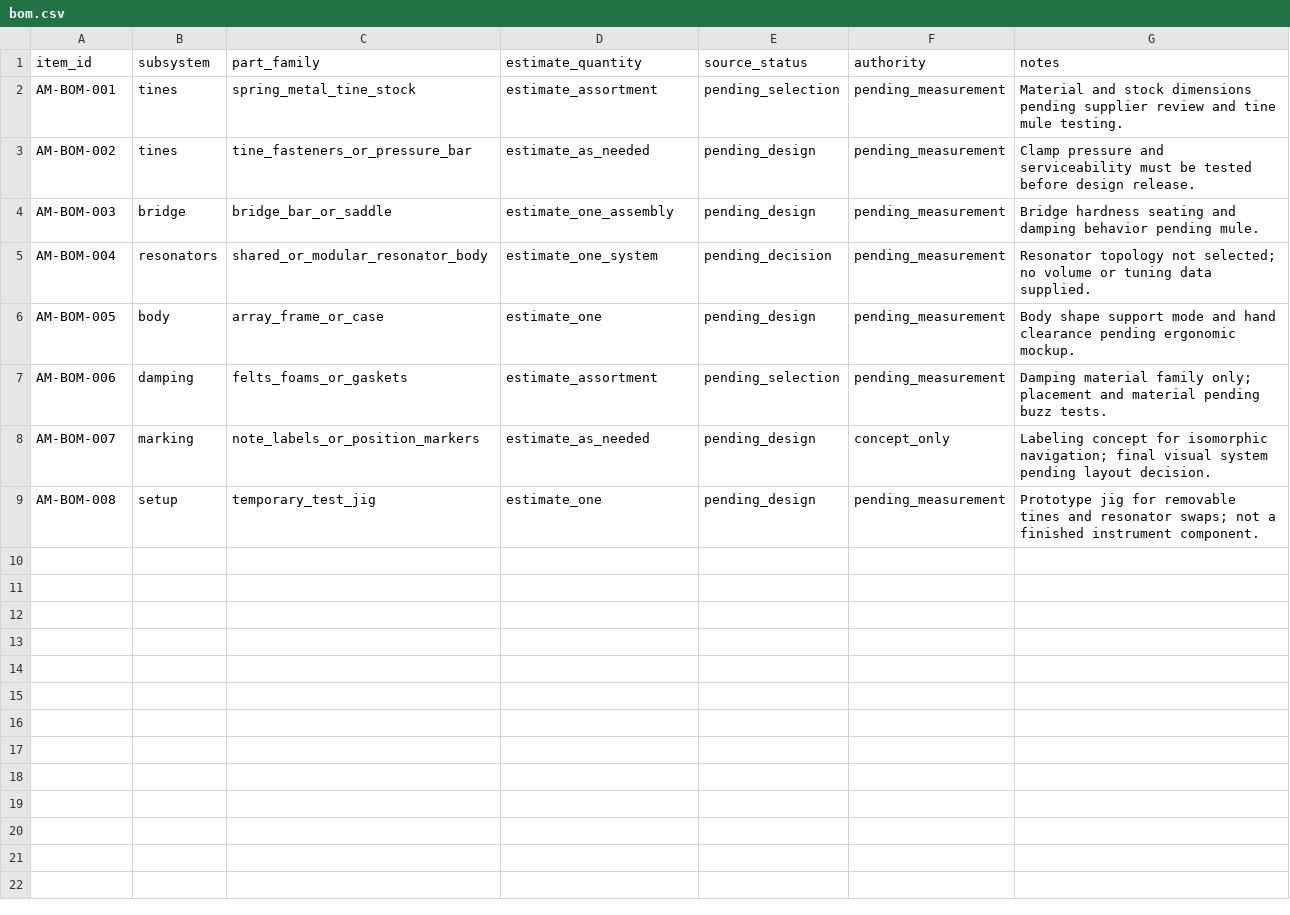
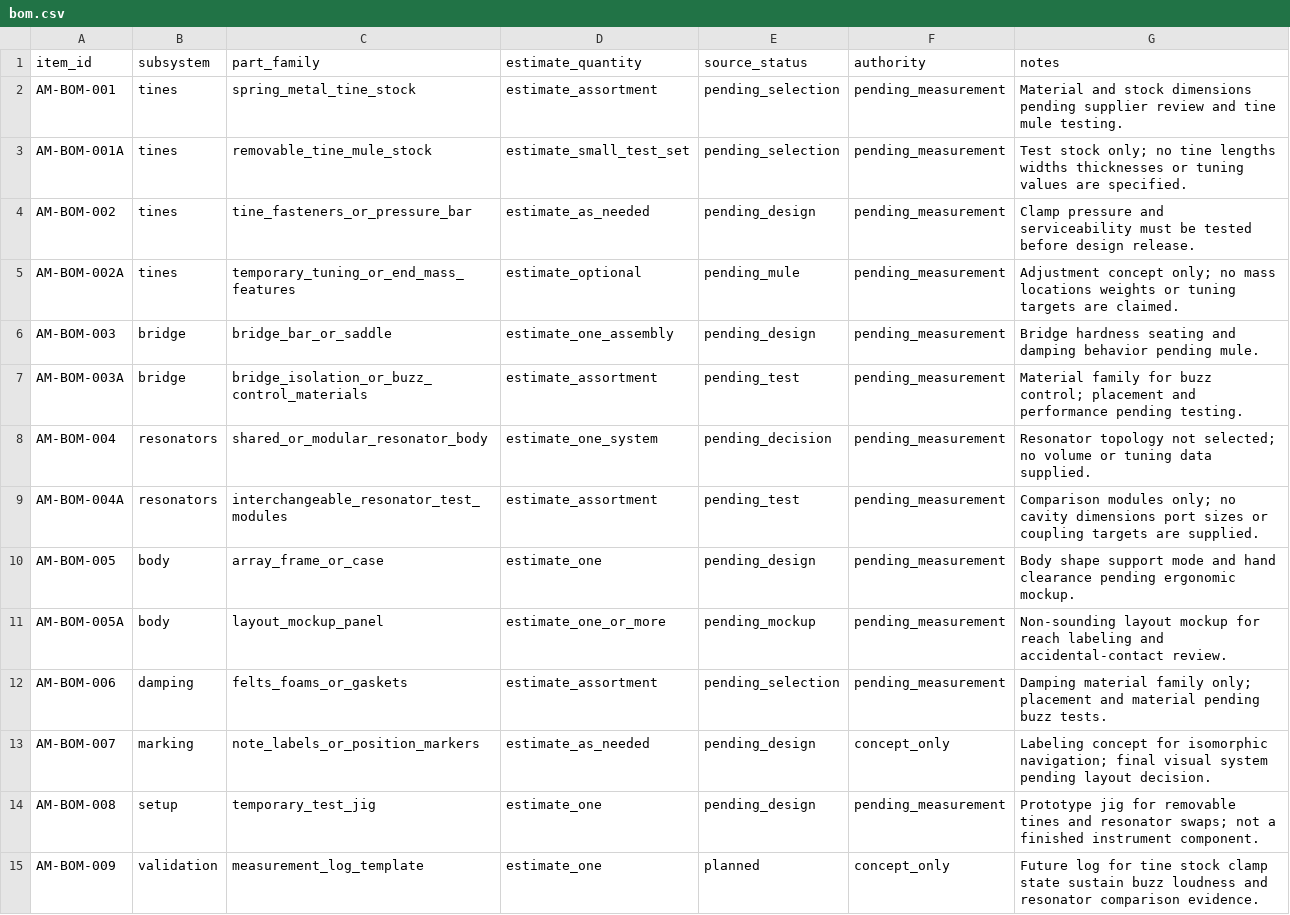
Before and after one commit to tonykoop/array-mbira, a CSV file: bom.csv, drawn as a sheet.

```diff
--- a/bom.csv
+++ b/bom.csv
@@ -2,6 +2,11 @@ item_id,subsystem,part_family,estimate_quantity,source_status,authority,notes
 AM-BOM-001,tines,spring_metal_tine_stock,estimate_assortment,pending_selection,pending_measurement,"Material and stock dimensions pending supplier review and tine mule testing."
+AM-BOM-001A,tines,removable_tine_mule_stock,estimate_small_test_set,pending_selection,pending_measurement,"Test stock only; no tine lengths widths thicknesses or tuning values are specified."
 AM-BOM-002,tines,tine_fasteners_or_pressure_bar,estimate_as_needed,pending_design,pending_measurement,"Clamp pressure and serviceability must be tested before design release."
+AM-BOM-002A,tines,temporary_tuning_or_end_mass_features,estimate_optional,pending_mule,pending_measurement,"Adjustment concept only; no mass locations weights or tuning targets are claimed."
 AM-BOM-003,bridge,bridge_bar_or_saddle,estimate_one_assembly,pending_design,pending_measurement,"Bridge hardness seating and damping behavior pending mule."
+AM-BOM-003A,bridge,bridge_isolation_or_buzz_control_materials,estimate_assortment,pending_test,pending_measurement,"Material family for buzz control; placement and performance pending testing."
 AM-BOM-004,resonators,shared_or_modular_resonator_body,estimate_one_system,pending_decision,pending_measurement,"Resonator topology not selected; no volume or tuning data supplied."
+AM-BOM-004A,resonators,interchangeable_resonator_test_modules,estimate_assortment,pending_test,pending_measurement,"Comparison modules only; no cavity dimensions port sizes or coupling targets are supplied."
 AM-BOM-005,body,array_frame_or_case,estimate_one,pending_design,pending_measurement,"Body shape support mode and hand clearance pending ergonomic mockup."
+AM-BOM-005A,body,layout_mockup_panel,estimate_one_or_more,pending_mockup,pending_measurement,"Non-sounding layout mockup for reach labeling and accidental-contact review."
 AM-BOM-006,damping,felts_foams_or_gaskets,estimate_assortment,pending_selection,pending_measurement,"Damping material family only; placement and material pending buzz tests."
@@ -9 +14,2 @@ AM-BOM-007,marking,note_labels_or_position_markers,estimate_as_needed,pending_de
 AM-BOM-008,setup,temporary_test_jig,estimate_one,pending_design,pending_measurement,"Prototype jig for removable tines and resonator swaps; not a finished instrument component."
+AM-BOM-009,validation,measurement_log_template,estimate_one,planned,concept_only,"Future log for tine stock clamp state sustain buzz loudness and resonator comparison evidence."
```
Also changed, not shown: visual-output-register.csv, 4 other files.
